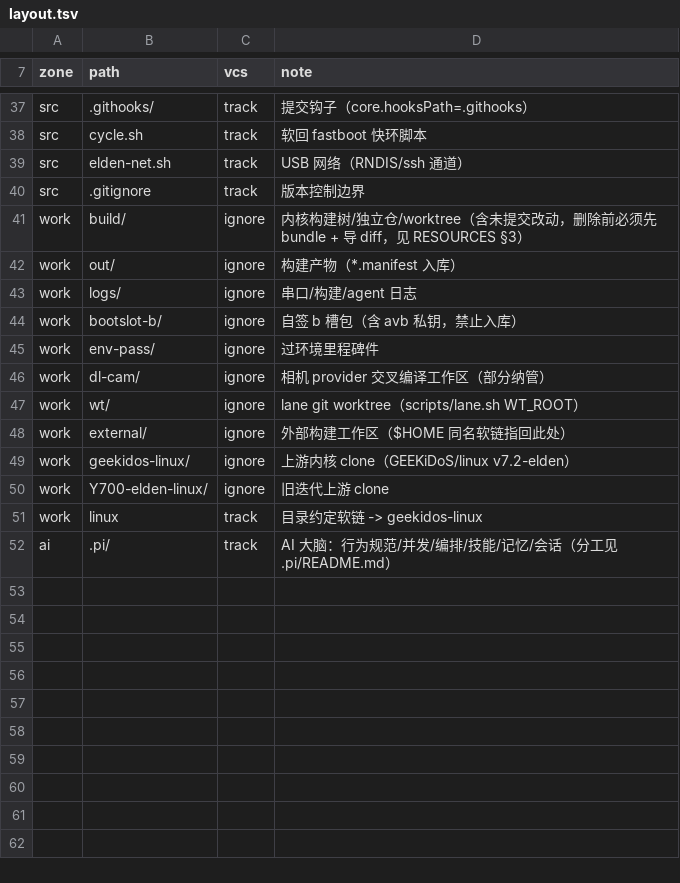
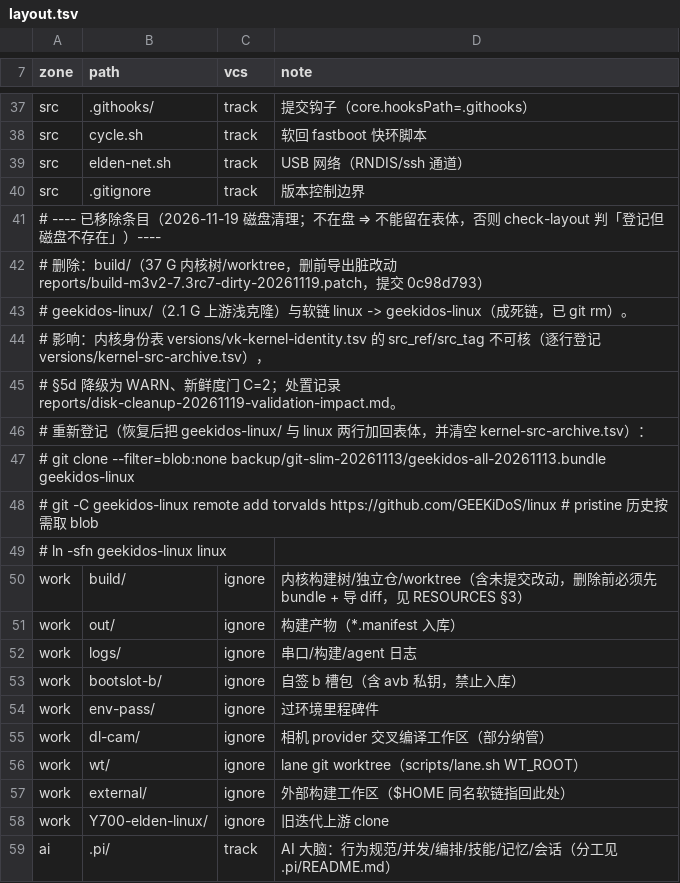
Before and after one commit to xiaquwan1001/lenovo-legion-y700-gen4-tb322fc-elden-linux, a TSV file: versions/layout.tsv, drawn as a sheet; only a part is shown, gaps mark what is left out.

Commit message:
layout: geekidos-linux/ 与软链 linux 登记为已移除（2026-11-19 清理），修死链
2026-11-19 磁盘清理删了 geekidos-linux/（2.1 G 上游浅克隆），仓库根 linux -> geekidos-linux
成死链；versions/layout.tsv 仍登记两者 ⇒ check-layout.sh（doctor §14 / pre-commit）恒 FAIL，
上个代理只能用 ELDEN_HOOK_SKIP=1 绕过。

- layout.tsv：删掉两条不在盘的登记（不在盘就不能留在表体），改为表头注释块记录移除事实、
  影响面与三条重建命令（git clone 301 M bundle + remote add torvalds + ln -sfn）。
- git rm linux（mode 120000 死链）；恢复树后按注释重建。
- INDEX.md §布局「工作区」行加现状脚注；RESOURCES §1.1 本地状态 ✅→⛔ 已删 + 重建命令。

复验：scripts/check-layout.sh → PASS（entries=43）；doctor §14 [ok]。

```diff
--- a/versions/layout.tsv
+++ b/versions/layout.tsv
@@ -40,2 +40,11 @@ src	elden-net.sh	track	USB 网络（RNDIS/ssh 通道）
 src	.gitignore	track	版本控制边界
+# ---- 已移除条目（2026-11-19 磁盘清理；不在盘 ⇒ 不能留在表体，否则 check-layout 判「登记但磁盘不存在」）----
+# 删除：build/（37 G 内核树/worktree，删前导出脏改动 reports/build-m3v2-7.3rc7-dirty-20261119.patch，提交 0c98d793）
+#       geekidos-linux/（2.1 G 上游浅克隆）与软链 linux -> geekidos-linux（成死链，已 git rm）。
+# 影响：内核身份表 versions/vk-kernel-identity.tsv 的 src_ref/src_tag 不可核（逐行登记 versions/kernel-src-archive.tsv），
+#       §5d 降级为 WARN、新鲜度门 C=2；处置记录 reports/disk-cleanup-20261119-validation-impact.md。
+# 重新登记（恢复后把 geekidos-linux/ 与 linux 两行加回表体，并清空 kernel-src-archive.tsv）：
+#   git clone --filter=blob:none backup/git-slim-20261113/geekidos-all-20261113.bundle geekidos-linux
+#   git -C geekidos-linux remote add torvalds https://github.com/GEEKiDoS/linux   # pristine 历史按需取 blob
+#   ln -sfn geekidos-linux linux
 work	build/	ignore	内核构建树/独立仓/worktree（含未提交改动，删除前必须先 bundle + 导 diff，见 RESOURCES §3）
@@ -48,5 +57,3 @@ work	wt/	ignore	lane git worktree（scripts/lane.sh WT_ROOT）
 work	external/	ignore	外部构建工作区（$HOME 同名软链指回此处）
-work	geekidos-linux/	ignore	上游内核 clone（GEEKiDoS/linux v7.2-elden）
 work	Y700-elden-linux/	ignore	旧迭代上游 clone
-work	linux	track	目录约定软链 -> geekidos-linux
 ai	.pi/	track	AI 大脑：行为规范/并发/编排/技能/记忆/会话（分工见 .pi/README.md）
```
Also changed, not shown: 3 other files.
